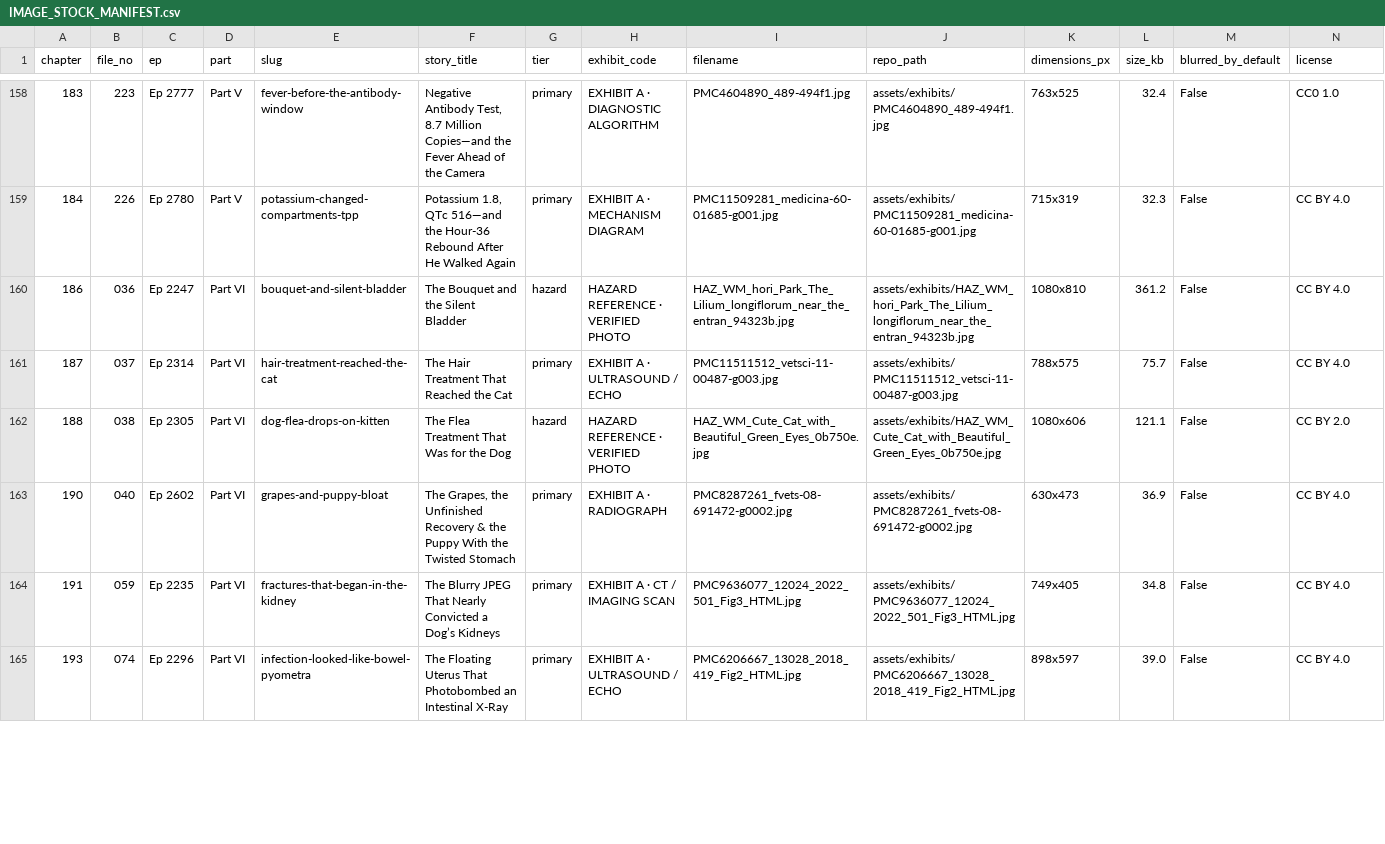
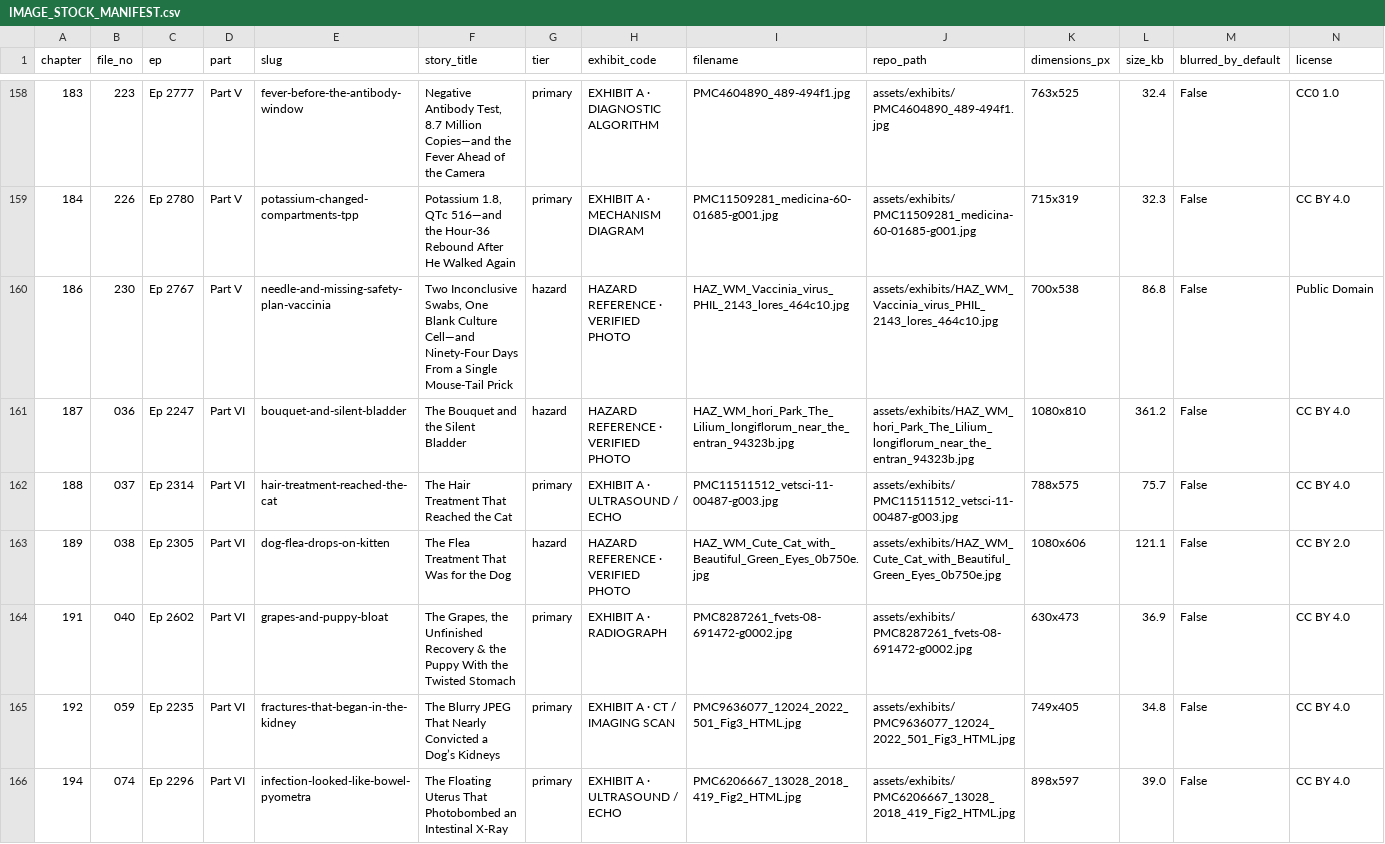
Before and after one commit to yorekms/my-ordinary-tuesday, a CSV file: assets/exhibits/IMAGE_STOCK_MANIFEST.csv, drawn as a sheet; only a part is shown, gaps mark what is left out; addresses are those after the commit; rows hold the shown columns only; the diff covers the shown part only; the diff names each change by its address in the sheet, - before the commit and + after, or states it on an @@ line.

Commit message:
Complete 232-Chapter Edition! Add final 3 PREV_1083/1088/1097 chapters (Ep 2767, 2772, 2900) + 3/3 audited exhibits (192 ch / 196 cleared JPEGs), refresh Book PDF, Release, Drive Vault & Google Doc

```diff
--- a/assets/exhibits/IMAGE_STOCK_MANIFEST.csv
+++ b/assets/exhibits/IMAGE_STOCK_MANIFEST.csv
+row 160: 186 | 230 | Ep 2767 | Part V | needle-and-missing-safety-plan-vaccinia | Two Inconclusive Swabs, One Blank Culture Cell—and Ninety-Four Days From a Single Mouse-Tail Prick | hazard | HAZARD REFERENCE · VERIFIED PHOTO | HAZ_WM_Vaccinia_virus_PHIL_2143_lores_464c10.jpg | assets/exhibits/HAZ_WM_Vaccinia_virus_PHIL_2143_lores_464c10.jpg | 700x538 | 86.8 | False | Public Domain
-A161 (chapter): 186
+A161 (chapter): 187
-A162 (chapter): 187
+A162 (chapter): 188
-A163 (chapter): 188
+A163 (chapter): 189
-A164 (chapter): 190
+A164 (chapter): 191
-A165 (chapter): 191
+A165 (chapter): 192
-A166 (chapter): 193
+A166 (chapter): 194
```
Also changed, not shown: 2 added rows and 29 edited cells elsewhere in this file, 16 other files.
